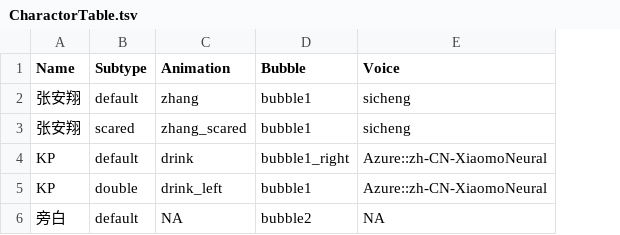
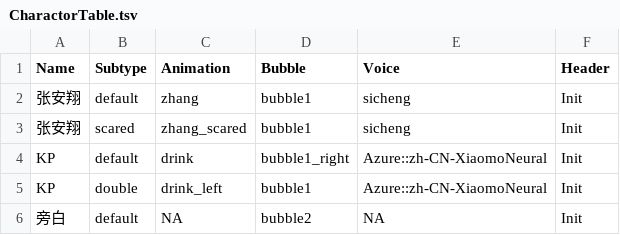
Before and after one commit to DanDDXuanX/TRPG-Replay-Generator, a TSV file: toy/CharactorTable.tsv, drawn as a sheet; the diff names each change by its address in the sheet, - before the commit and + after, or states it on an @@ line.

```diff
--- a/toy/CharactorTable.tsv
+++ b/toy/CharactorTable.tsv
+column F (Header), rows 2-6: all Init
```
Also changed, not shown: 3 other files.
